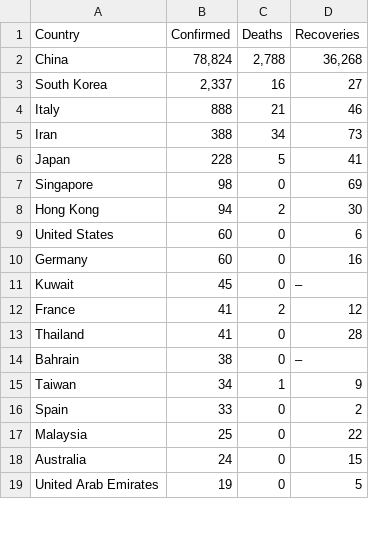
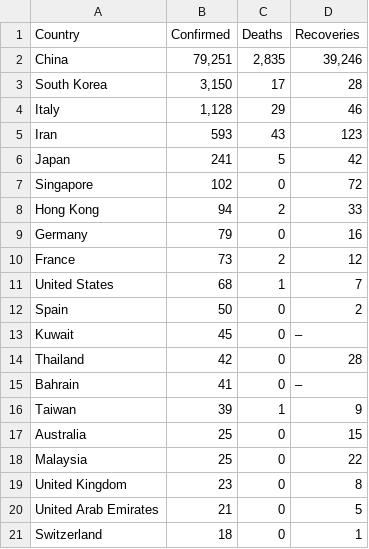
Before and after one commit to muratk3n/thirdwave, a CSV file: en/2020/02/corona.csv, drawn as a sheet; only a part is shown; the diff covers the shown part only.

```diff
--- a/en/2020/02/corona.csv
+++ b/en/2020/02/corona.csv
@@ -1,19 +1,21 @@
 Country	Confirmed	Deaths	Recoveries
-China 	78,824	2,788	36,268
- South Korea	2,337	16	27
- Italy	888	21	46
- Iran	388	34	73
- Japan	228	5	41
- Singapore	98	0	69
- Hong Kong	94	2	30
- United States	60	0	6
- Germany	60	0	16
+China 	79,251	2,835	39,246
+ South Korea	3,150	17	28
+ Italy	1,128	29	46
+ Iran	593	43	123
+ Japan	241	5	42
+ Singapore	102	0	72
+ Hong Kong	94	2	33
+ Germany	79	0	16
+ France	73	2	12
+ United States	68	1	7
+ Spain	50	0	2
  Kuwait	45	0	–
- France	41	2	12
- Thailand	41	0	28
- Bahrain	38	0	–
- Taiwan	34	1	9
- Spain	33	0	2
+ Thailand	42	0	28
+ Bahrain	41	0	–
+ Taiwan	39	1	9
+ Australia	25	0	15
  Malaysia	25	0	22
- Australia	24	0	15
- United Arab Emirates	19	0	5
+ United Kingdom	23	0	8
+ United Arab Emirates	21	0	5
+ Switzerland	18	0	1
```
Also changed, not shown: 11 added rows, 10 removed rows and 11 edited cells elsewhere in this file, 2 other files.
